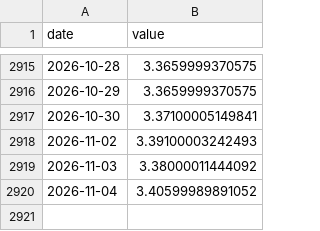
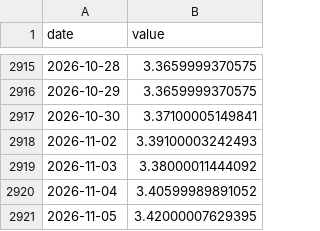
Before and after one commit to Aaron-Levitats/macro-desk-data, a CSV file: IL_2Y.csv, drawn as a sheet; only a part is shown, gaps mark what is left out.

```diff
--- a/IL_2Y.csv
+++ b/IL_2Y.csv
@@ -2920 +2920,2 @@ date,value
 2026-11-04,3.40599989891052
+2026-11-05,3.42000007629395
```
Also changed, not shown: IL_10Y.csv, IL_IMPLIED_PATH.csv, 30 other files.
